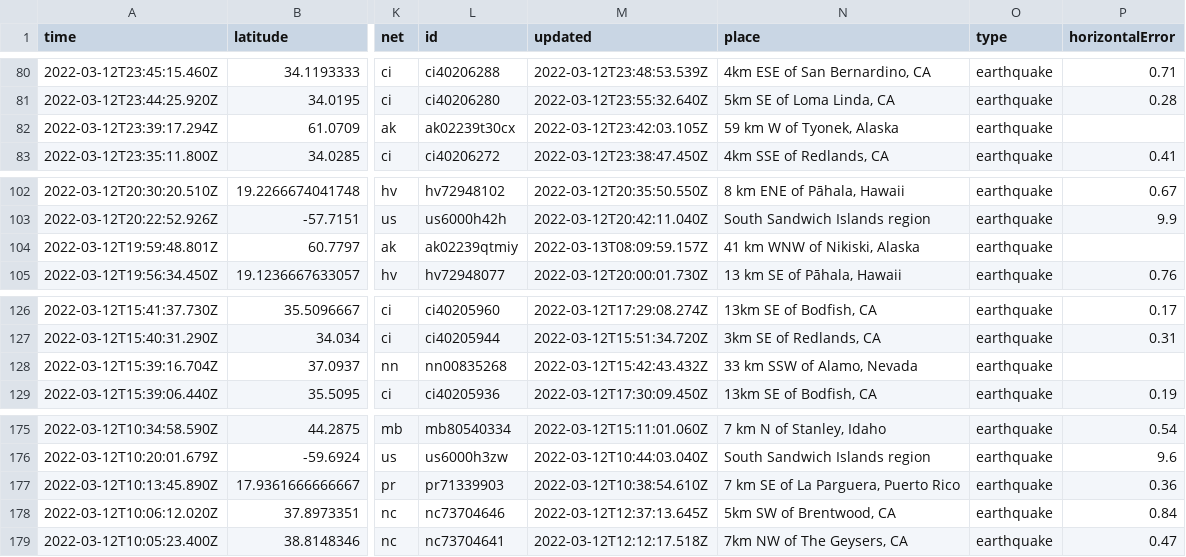
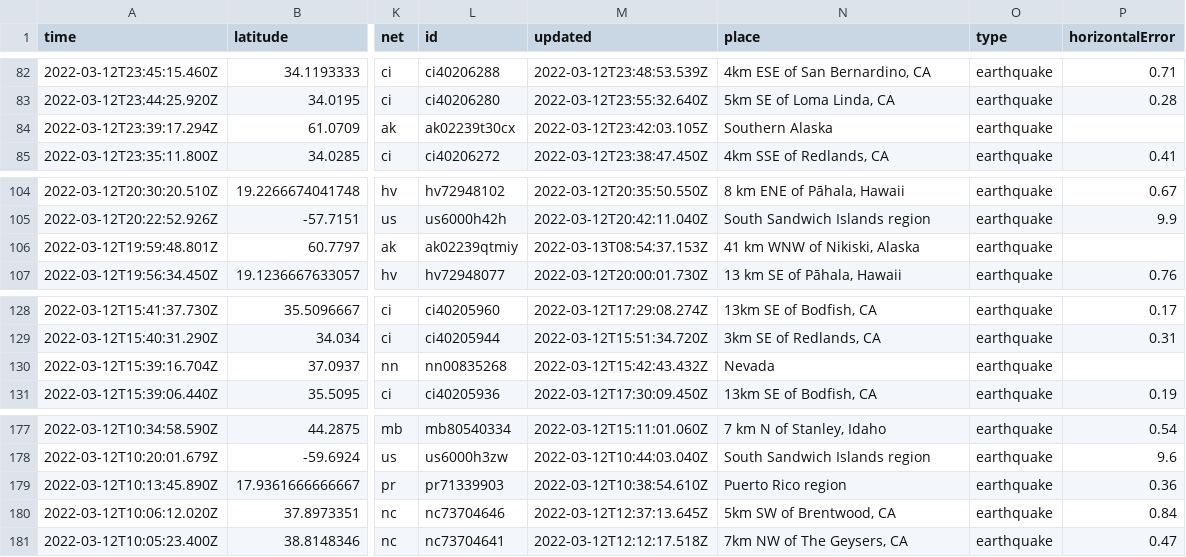
Before and after one commit to DevonMilley/dbk-calendar-actions, a CSV file: usgs_current.csv, drawn as a sheet; only a part is shown, gaps mark what is left out; addresses are those after the commit; the diff covers the shown part only; the diff names each change by its address in the sheet, - before the commit and + after, or states it on an @@ line.

```diff
--- a/usgs_current.csv
+++ b/usgs_current.csv
-N84 (place): 59 km W of Tyonek, Alaska
+N84 (place): Southern Alaska
-M106 (updated): 2022-03-13T08:09:59.157Z
+M106 (updated): 2022-03-13T08:54:37.153Z
-N130 (place): 33 km SSW of Alamo, Nevada
+N130 (place): Nevada
-N179 (place): 7 km SE of La Parguera, Puerto Rico
+N179 (place): Puerto Rico region
```
Also changed, not shown: 2 added rows, 2 removed rows and 5 edited cells elsewhere in this file.
